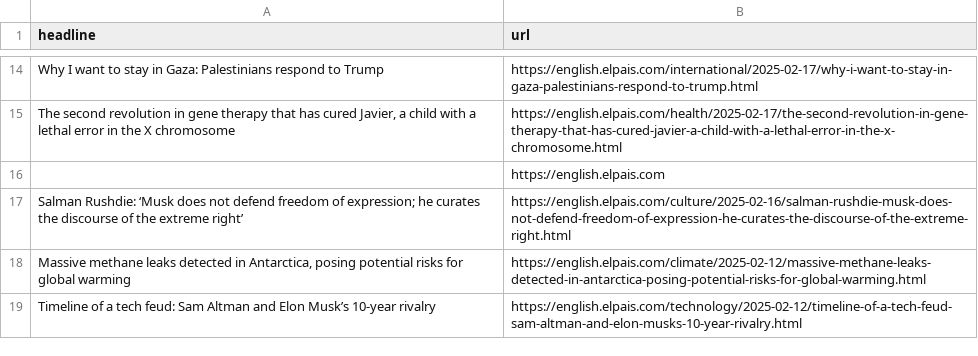
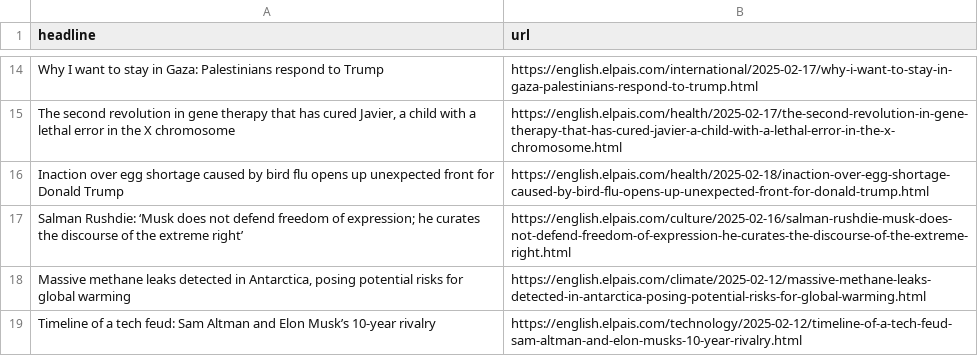
Before and after one commit to jsoma/el-pais-autoscraper, a CSV file: headlines.csv, drawn as a sheet; only a part is shown, gaps mark what is left out; removed rows and columns are numbered as before the commit, all else as after; the diff names each change by its address in the sheet, - before the commit and + after, or states it on an @@ line.

```diff
--- a/headlines.csv
+++ b/headlines.csv
-row 16:  | https://english.elpais.com
+row 16: Inaction over egg shortage caused by bird flu opens up unexpected front for Donald Trump | https://english.elpais.com/health/2025-02-18/inaction-over-egg-shortage-caused-by-bird-flu-opens-up-unexpected-front-for-donald-trump.html
```
